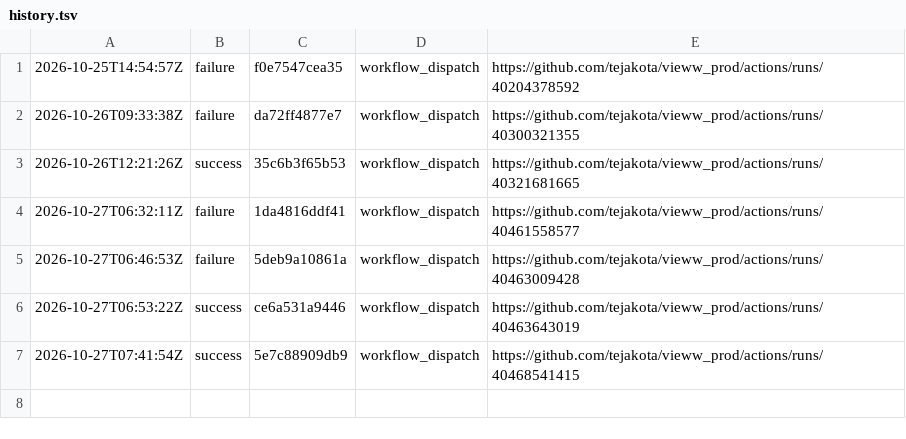
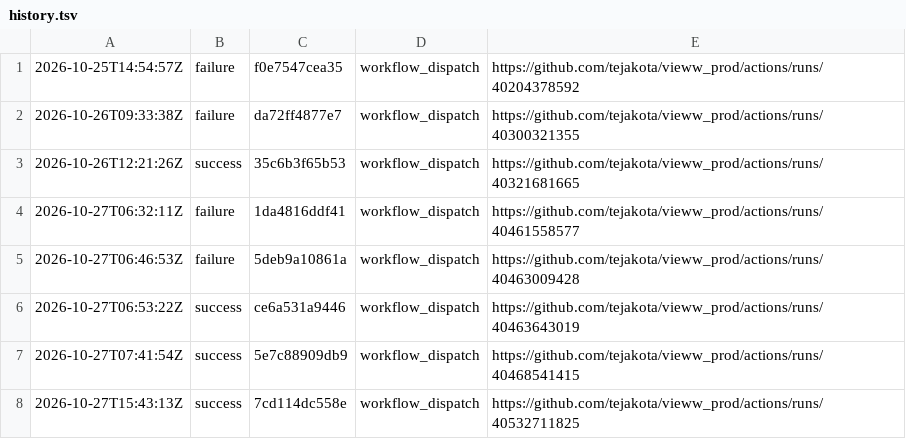
Before and after one commit to tejakota/vieww_prod, a TSV file: wright-sandbox-suites/main/history.tsv, drawn as a sheet; the diff names each change by its address in the sheet, - before the commit and + after, or states it on an @@ line.

Commit message:
Wright sandbox suites (main @ 7cd114dc558e): success

```diff
--- a/wright-sandbox-suites/main/history.tsv
+++ b/wright-sandbox-suites/main/history.tsv
+row 8: 2026-10-27T15:43:13Z | success | 7cd114dc558e | workflow_dispatch | https://github.com/tejakota/vieww_prod/actions/runs/40532711825
```
Also changed, not shown: 3 other files.
